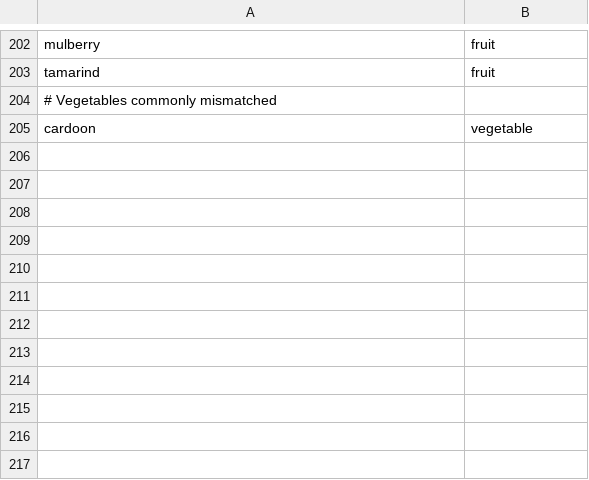
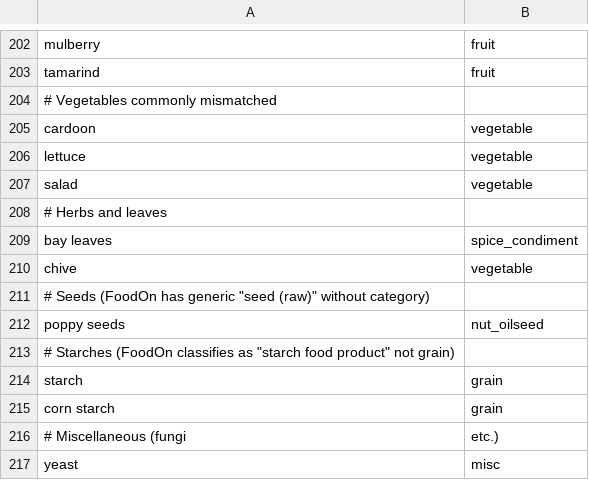
Before and after one commit to MTES-MCT/ecobalyse-method-tooling, a CSV file: food/metadata/reference/food_type.csv, drawn as a sheet; only a part is shown, gaps mark what is left out; the diff names each change by its address in the sheet, - before the commit and + after, or states it on an @@ line.

Commit message:
improve foodType prediction with translation fixes and FoodOn enhancements
- Add TRANSLATION_PASSTHROUGH to prevent English words from being
  mistranslated (e.g., "Millet" was becoming "Thousand")
- Add SKIP_PREFIX_WORDS to skip quality terms in FoodOn lookup
  (e.g., "Whole barley" now matches barley, not "whole")
- Add FOOD_SYNONYMS for regional variants (corn/maize, eggplant/aubergine)
- Add legume and egg category IDs to FOODON_CATEGORIES
- Add FOODON_GRAIN_EXTRA for maize (not classified under cereal in FoodOn)
- Add FOODON_REFINED_CATEGORIES for NOVA detection
- Update food_type.csv with items FoodOn doesn't classify correctly

Reduces foodType defaults from 18 to 0 items.

```diff
--- a/food/metadata/reference/food_type.csv
+++ b/food/metadata/reference/food_type.csv
+row 206: lettuce | vegetable
+row 207: salad | vegetable
+row 208: # Herbs and leaves
+row 209: bay leaves | spice_condiment
+row 210: chive | vegetable
+row 211: # Seeds (FoodOn has generic "seed (raw)" without category)
+row 212: poppy seeds | nut_oilseed
+row 213: # Starches (FoodOn classifies as "starch food product" not grain)
+row 214: starch | grain
+row 215: corn starch | grain
+row 216: # Miscellaneous (fungi | etc.)
+row 217: yeast | misc
```
Also changed, not shown: food/metadata/generated/predictions.csv, 3 other files.
